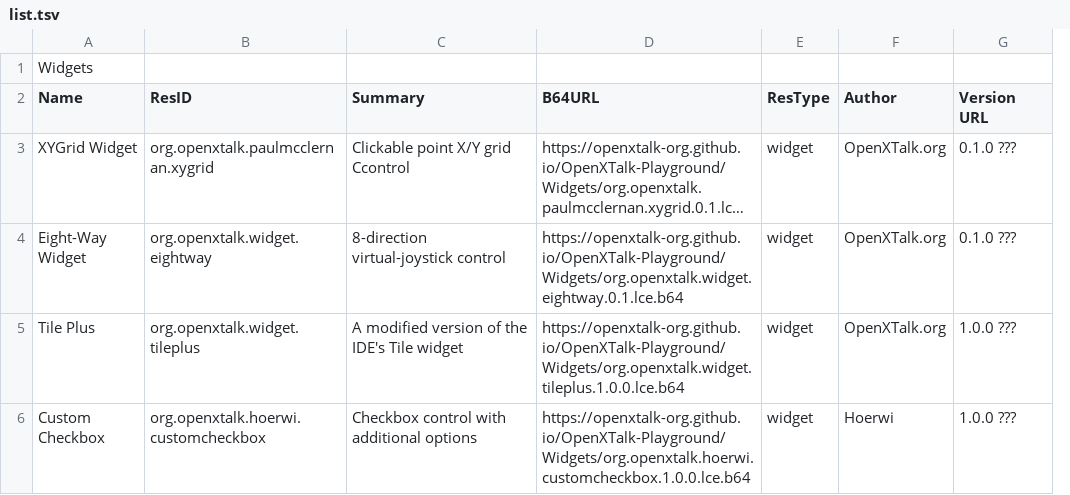
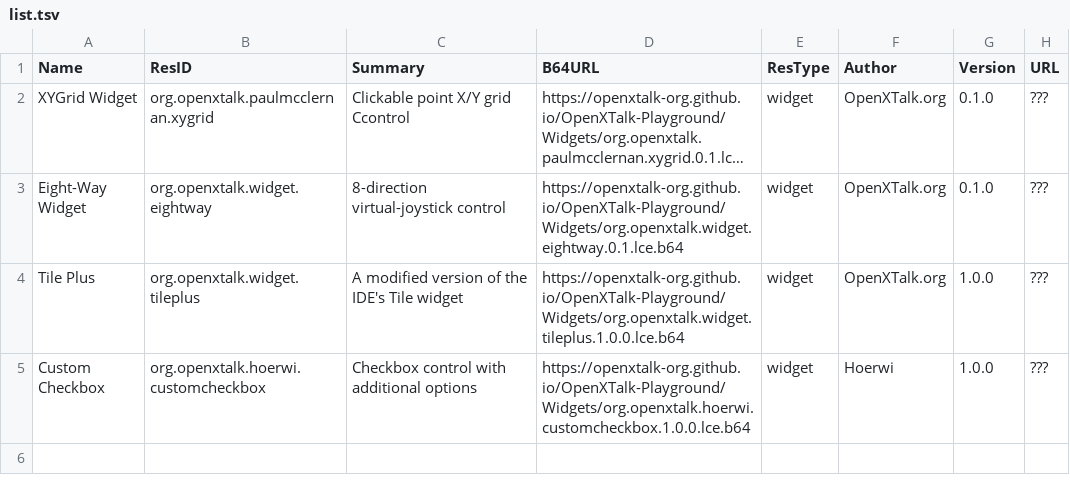
Before and after one commit to OpenXTalk-org/OpenXTalk-Playground, a TSV file: docs/Widgets/list.tsv, drawn as a sheet; long unchanged cells end in …; removed rows and columns are numbered as before the commit, all else as after; the diff names each change by its address in the sheet, - before the commit and + after, or states it on an @@ line.

```diff
--- a/docs/Widgets/list.tsv
+++ b/docs/Widgets/list.tsv
-column G (Version URL), rows 3-6: 0.1.0 ??? | 0.1.0 ??? | 1.0.0 ??? | 1.0.0 ???
+column G (Version), rows 2-5: 0.1.0 | 0.1.0 | 1.0.0 | 1.0.0
+column H (URL), rows 2-5: all ???
-row 1: Widgets
```
Also changed, not shown: 2 other files.
